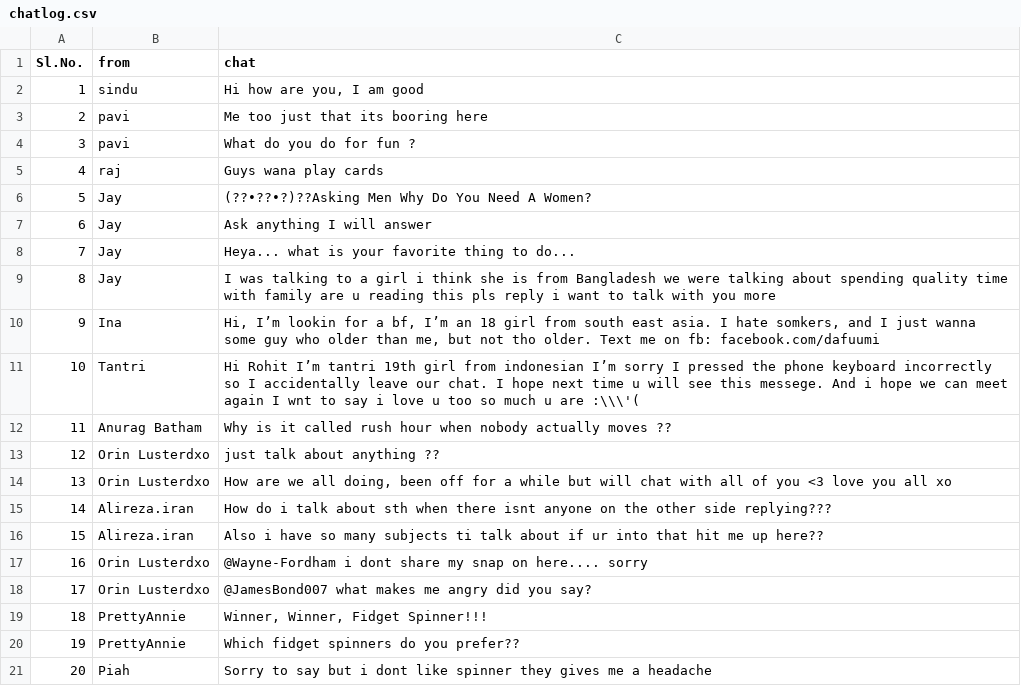
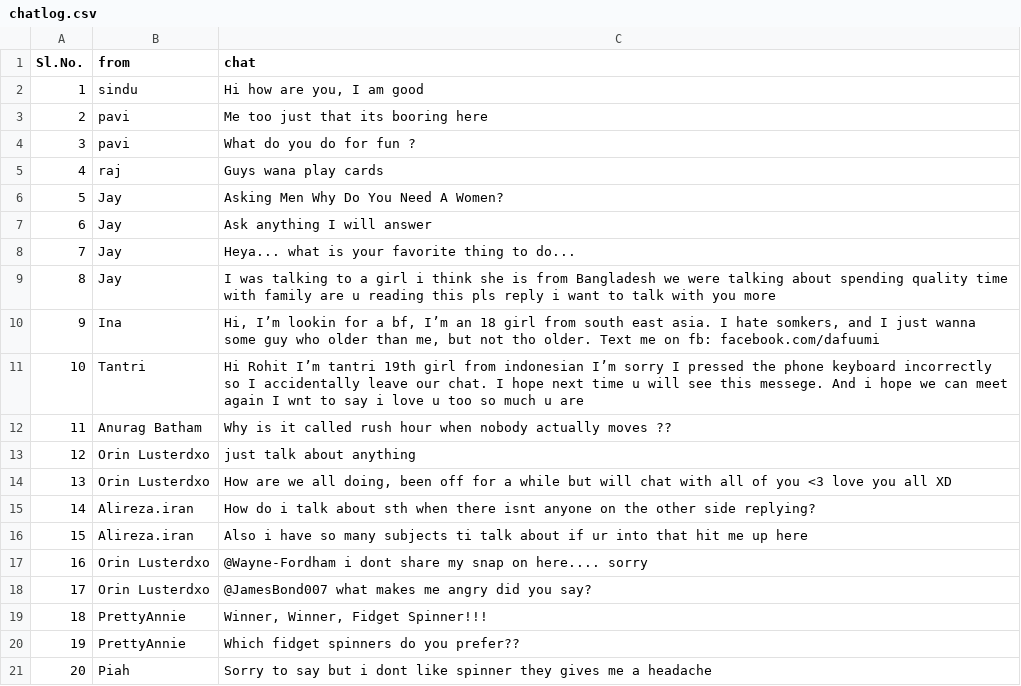
Before and after one commit to midhunsushil/cysm-django-registration, a CSV file: media/chat_mon_game/chatlog.csv, drawn as a sheet.

Commit message:
-Media file change

```diff
--- a/media/chat_mon_game/chatlog.csv
+++ b/media/chat_mon_game/chatlog.csv
@@ -5,3 +5,3 @@ Sl.No.,from,chat
 4,raj,Guys wana play cards
-5,Jay,(??•??•?)??Asking Men Why Do You Need A Women?
+5,Jay,Asking Men Why Do You Need A Women?
 6,Jay,Ask anything I will answer
@@ -10,8 +10,8 @@ Sl.No.,from,chat
 9,Ina,"Hi, I’m lookin for a bf, I’m an 18 girl from south east asia. I hate somkers, and I just wanna some guy who older than me, but not tho older. Text me on fb: facebook.com/dafuumi"
-10,Tantri,Hi Rohit I’m tantri 19th girl from indonesian I’m sorry I pressed the phone keyboard incorrectly so I accidentally leave our chat. I hope next time u will see this messege. And i hope we can meet again I wnt to say i love u too so much u are :\\\'(
+10,Tantri,Hi Rohit I’m tantri 19th girl from indonesian I’m sorry I pressed the phone keyboard incorrectly so I accidentally leave our chat. I hope next time u will see this messege. And i hope we can meet again I wnt to say i love u too so much u are
 11,Anurag Batham,Why is it called rush hour when nobody actually moves ??
-12,Orin Lusterdxo,just talk about anything ??
-13,Orin Lusterdxo,"How are we all doing, been off for a while but will chat with all of you <3 love you all xo"
-14,Alireza.iran,How do i talk about sth when there isnt anyone on the other side replying???
-15,Alireza.iran,Also i have so many subjects ti talk about if ur into that hit me up here??
+12,Orin Lusterdxo,just talk about anything
+13,Orin Lusterdxo,"How are we all doing, been off for a while but will chat with all of you <3 love you all XD"
+14,Alireza.iran,How do i talk about sth when there isnt anyone on the other side replying?
+15,Alireza.iran,Also i have so many subjects ti talk about if ur into that hit me up here
 16,Orin Lusterdxo,@Wayne-Fordham i dont share my snap on here.... sorry
```
